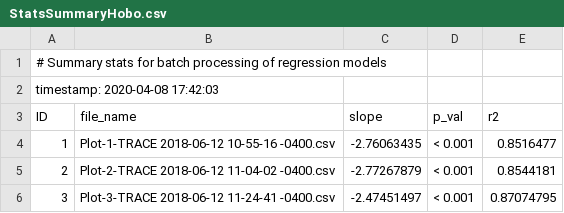
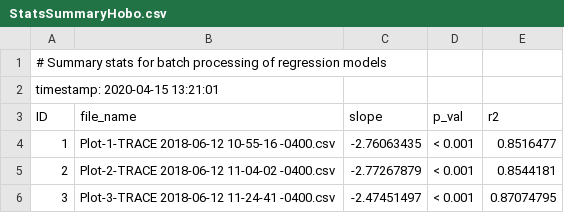
Before and after one commit to aalonsor15/AlonsoRodzBio381, a CSV file: StatsSummaryHobo.csv, drawn as a sheet; only a part is shown.

```diff
--- a/StatsSummaryHobo.csv
+++ b/StatsSummaryHobo.csv
@@ -1,3 +1,3 @@
 # Summary stats for batch processing of regression models
-timestamp: 2020-04-08 17:42:03
+timestamp: 2020-04-15 13:21:01
 "ID","file_name","slope","p_val","r2"
```
Also changed, not shown: 9 other files.
